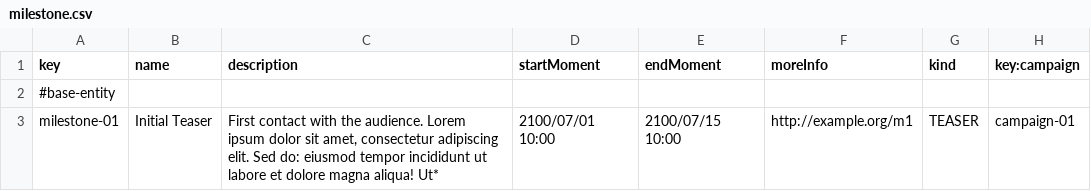
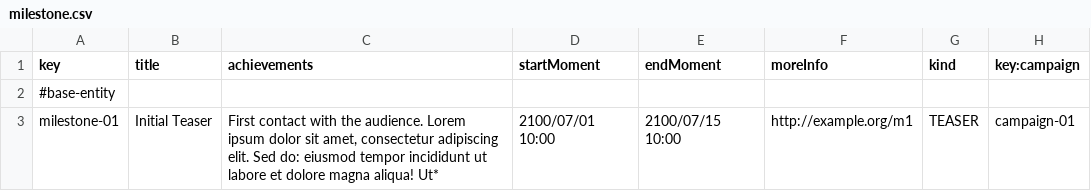
Before and after one commit to DP2-G055/Acme-Starters-C, a CSV file: src/main/resources/WEB-INF/data/sample/batch-01/milestone.csv, drawn as a sheet; only a part is shown.

```diff
--- a/src/main/resources/WEB-INF/data/sample/batch-01/milestone.csv
+++ b/src/main/resources/WEB-INF/data/sample/batch-01/milestone.csv
@@ -1,2 +1,2 @@
-key,name,description,startMoment,endMoment,moreInfo,kind,key:campaign
+key,title,achievements,startMoment,endMoment,moreInfo,kind,key:campaign
 #base-entity
```
